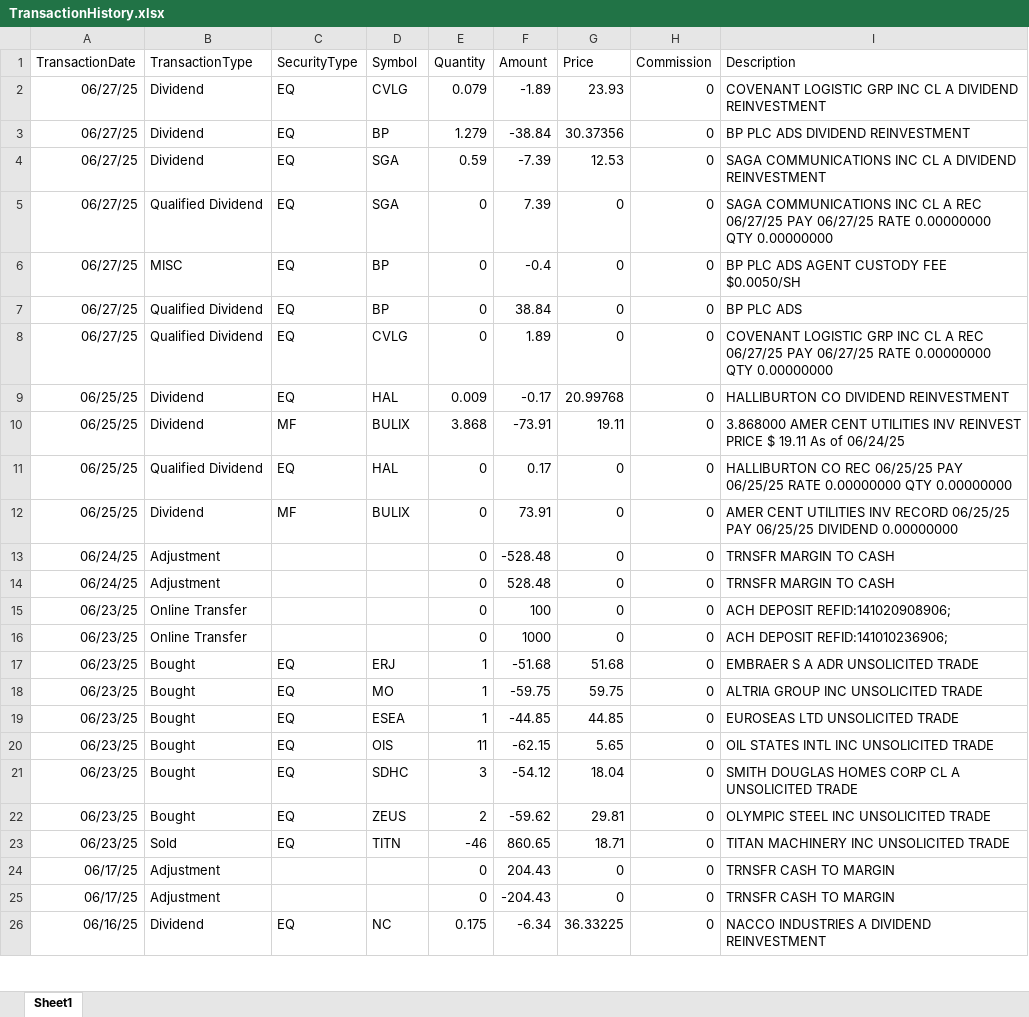
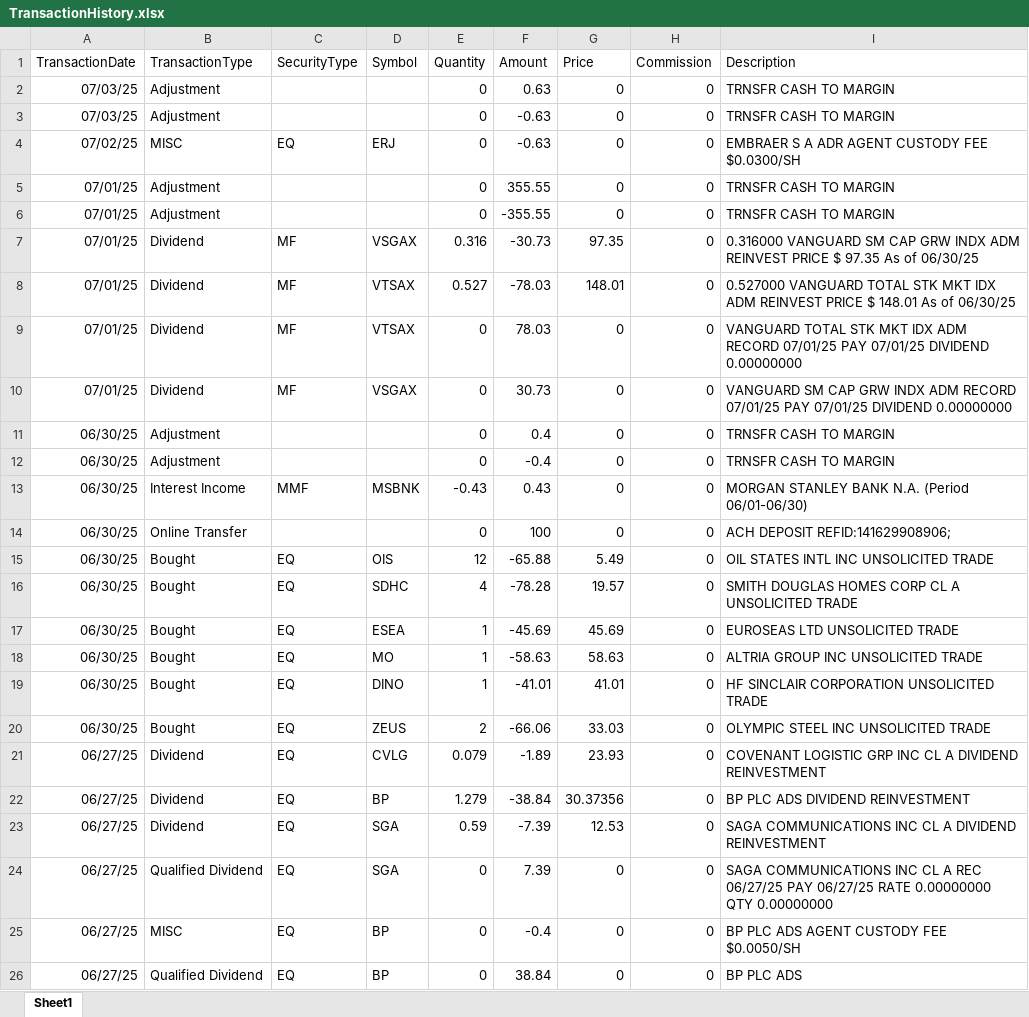
Before and after one commit to rickshilling/shadowPortfolio, an Excel workbook: TransactionHistory.xlsx, sheet Sheet1, drawn as a sheet; only a part is shown; the shorter side is filled out with more unchanged rows; values as stored, in another font and other column widths than the file's, no borders; charts and pictures not drawn; the diff names each change by its address in the sheet, - before the commit and + after, or states it on an @@ line.

```diff
--- a/TransactionHistory.xlsx (sheet Sheet1)
+++ b/TransactionHistory.xlsx (sheet Sheet1)
+row 2: 07/03/25 | Adjustment |  |  | 0 | 0.63 | 0 | 0 | TRNSFR CASH TO MARGIN
+row 3: 07/03/25 | Adjustment |  |  | 0 | -0.63 | 0 | 0 | TRNSFR CASH TO MARGIN
+row 4: 07/02/25 | MISC | EQ | ERJ | 0 | -0.63 | 0 | 0 | EMBRAER S A ADR AGENT CUSTODY FEE $0.0300/SH
+row 5: 07/01/25 | Adjustment |  |  | 0 | 355.55 | 0 | 0 | TRNSFR CASH TO MARGIN
+row 6: 07/01/25 | Adjustment |  |  | 0 | -355.55 | 0 | 0 | TRNSFR CASH TO MARGIN
+row 7: 07/01/25 | Dividend | MF | VSGAX | 0.316 | -30.73 | 97.35 | 0 | 0.316000 VANGUARD SM CAP GRW INDX ADM REINVEST PRICE $ 97.35 As of 06/30/25
+row 8: 07/01/25 | Dividend | MF | VTSAX | 0.527 | -78.03 | 148.01 | 0 | 0.527000 VANGUARD TOTAL STK MKT IDX ADM REINVEST PRICE $ 148.01 As of 06/30/25
+row 9: 07/01/25 | Dividend | MF | VTSAX | 0 | 78.03 | 0 | 0 | VANGUARD TOTAL STK MKT IDX ADM RECORD 07/01/25 PAY 07/01/25 DIVIDEND 0.00000000
+row 10: 07/01/25 | Dividend | MF | VSGAX | 0 | 30.73 | 0 | 0 | VANGUARD SM CAP GRW INDX ADM RECORD 07/01/25 PAY 07/01/25 DIVIDEND 0.00000000
+row 11: 06/30/25 | Adjustment |  |  | 0 | 0.4 | 0 | 0 | TRNSFR CASH TO MARGIN
+row 12: 06/30/25 | Adjustment |  |  | 0 | -0.4 | 0 | 0 | TRNSFR CASH TO MARGIN
+row 13: 06/30/25 | Interest Income | MMF | MSBNK | -0.43 | 0.43 | 0 | 0 | MORGAN STANLEY BANK N.A. (Period 06/01-06/30)
+row 14: 06/30/25 | Online Transfer |  |  | 0 | 100 | 0 | 0 | ACH DEPOSIT REFID:141629908906;
+row 15: 06/30/25 | Bought | EQ | OIS | 12 | -65.88 | 5.49 | 0 | OIL STATES INTL INC UNSOLICITED TRADE
+row 16: 06/30/25 | Bought | EQ | SDHC | 4 | -78.28 | 19.57 | 0 | SMITH DOUGLAS HOMES CORP CL A UNSOLICITED TRADE
+row 17: 06/30/25 | Bought | EQ | ESEA | 1 | -45.69 | 45.69 | 0 | EUROSEAS LTD UNSOLICITED TRADE
+row 18: 06/30/25 | Bought | EQ | MO | 1 | -58.63 | 58.63 | 0 | ALTRIA GROUP INC UNSOLICITED TRADE
+row 19: 06/30/25 | Bought | EQ | DINO | 1 | -41.01 | 41.01 | 0 | HF SINCLAIR CORPORATION UNSOLICITED TRADE
+row 20: 06/30/25 | Bought | EQ | ZEUS | 2 | -66.06 | 33.03 | 0 | OLYMPIC STEEL INC UNSOLICITED TRADE
```
Also changed, not shown: AAII.xlsx, 1 other file.
